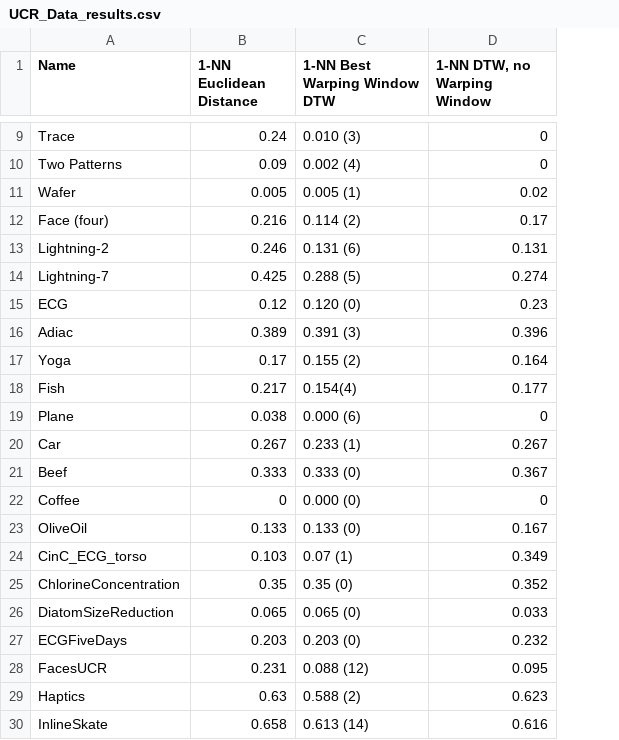
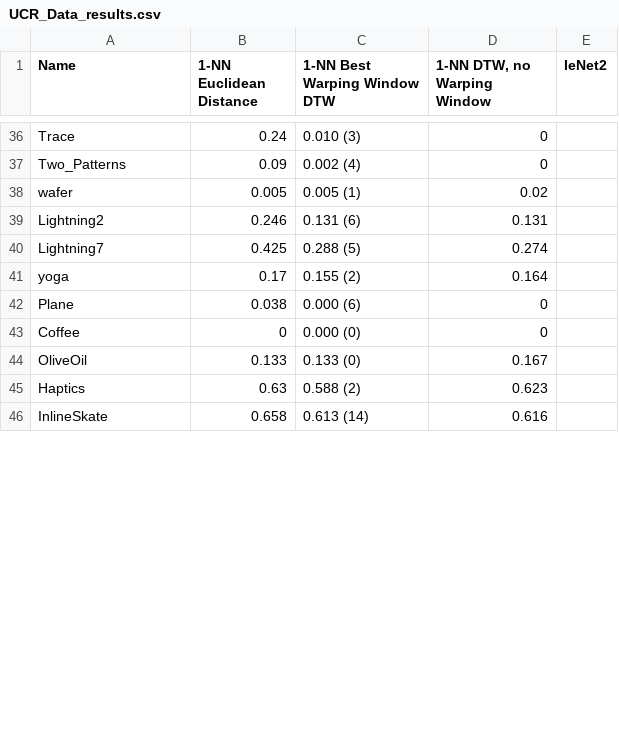
Before and after one commit to arthur-leguennec/classifTimeSeries, a CSV file: UCR_Data_results.csv, drawn as a sheet; only a part is shown, gaps mark what is left out; removed rows and columns are numbered as before the commit, all else as after; the diff covers the shown part only; the diff names each change by its address in the sheet, - before the commit and + after, or states it on an @@ line.

```diff
--- a/UCR_Data_results.csv
+++ b/UCR_Data_results.csv
+column E (leNet2), empty
-A37 (Name): Two Patterns
+A37 (Name): Two_Patterns
-A38 (Name): Wafer
+A38 (Name): wafer
-row 12: Face (four) | 0.216 | 0.114 (2) | 0.17
-A39 (Name): Lightning-2
+A39 (Name): Lightning2
-A40 (Name): Lightning-7
+A40 (Name): Lightning7
-row 15: ECG | 0.12 | 0.120 (0) | 0.23
@@ row 16 moved to row 32: Adiac @@
-A41 (Name): Yoga
+A41 (Name): yoga
-row 18: Fish | 0.217 | 0.154(4) | 0.177
@@ row 20 moved to row 15: Car @@
@@ row 21 moved to row 19: Beef @@
@@ row 24 moved to row 6: CinC_ECG_torso @@
@@ row 25 moved to row 21: ChlorineConcentration @@
@@ row 26 moved to row 4: DiatomSizeReduction @@
@@ row 27 moved to row 3: ECGFiveDays @@
@@ row 28 moved to row 10: FacesUCR @@
```
Also changed, not shown: 6 added rows, 3 removed rows, 16 moved rows and 8 edited cells elsewhere in this file, 3 other files.
